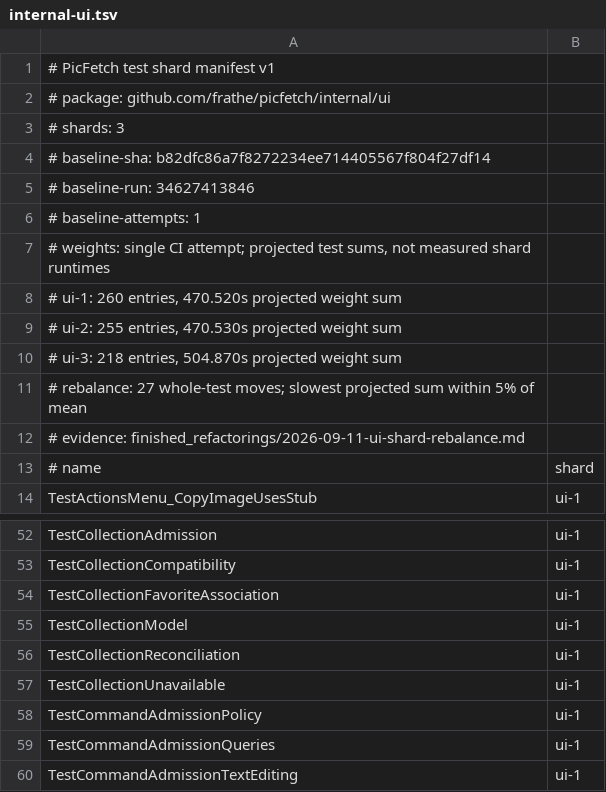
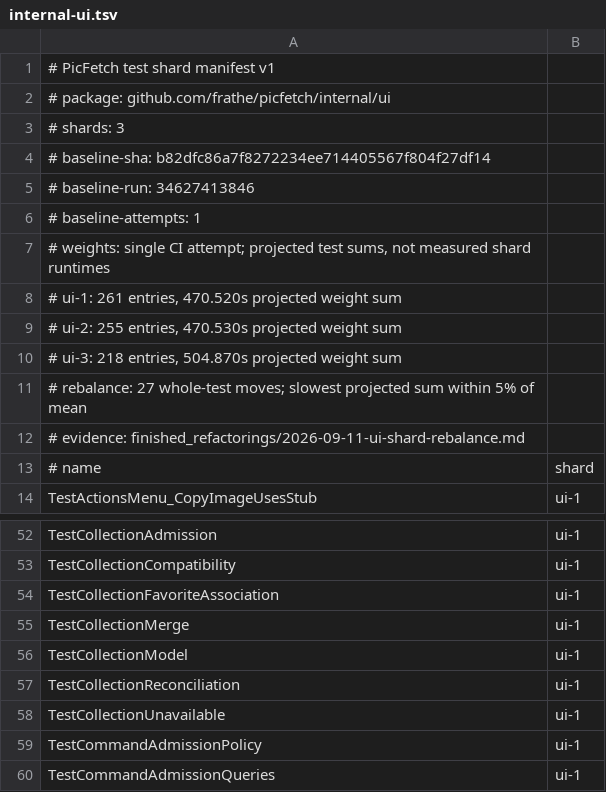
Before and after one commit to frathe/picfetch, a TSV file: .github/testshards/internal-ui.tsv, drawn as a sheet; only a part is shown, gaps mark what is left out; the shorter side is filled out with more unchanged rows.

Commit message:
MA-030/03: merge retained membership through the collection model
Preserve unavailable-only membership and atomic incoming association. Complete synchronous repaint and menu effects before display admission to avoid inline-driver publication races found by CI.

```diff
--- a/.github/testshards/internal-ui.tsv
+++ b/.github/testshards/internal-ui.tsv
@@ -7,3 +7,3 @@
 # weights: single CI attempt; projected test sums, not measured shard runtimes
-# ui-1: 260 entries, 470.520s projected weight sum
+# ui-1: 261 entries, 470.520s projected weight sum
 # ui-2: 255 entries, 470.530s projected weight sum
@@ -54,2 +54,3 @@ TestCollectionCompatibility	ui-1
 TestCollectionFavoriteAssociation	ui-1
+TestCollectionMerge	ui-1
 TestCollectionModel	ui-1
```
Also changed, not shown: 12 other files.
